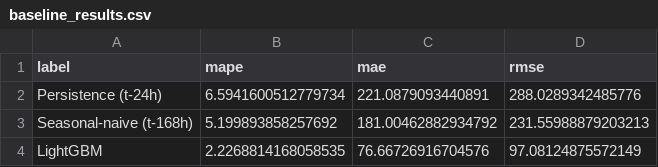
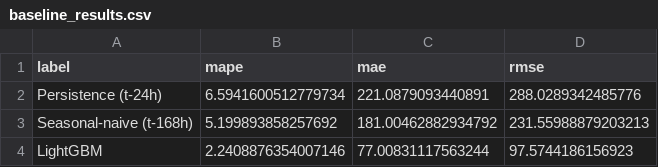
Before and after one commit to huzaifahimad/Grid_Sense.AI-Backend-, a CSV file: data/models/baseline_results.csv, drawn as a sheet.

```diff
--- a/data/models/baseline_results.csv
+++ b/data/models/baseline_results.csv
@@ -3,2 +3,2 @@ Persistence (t-24h),6.5941600512779734,221.0879093440891,288.0289342485776
 Seasonal-naive (t-168h),5.199893858257692,181.00462882934792,231.55988879203213
-LightGBM,2.2268814168058535,76.66726916704576,97.08124875572149
+LightGBM,2.2408876354007146,77.00831117563244,97.5744186156923
```
Also changed, not shown: 15 other files.
